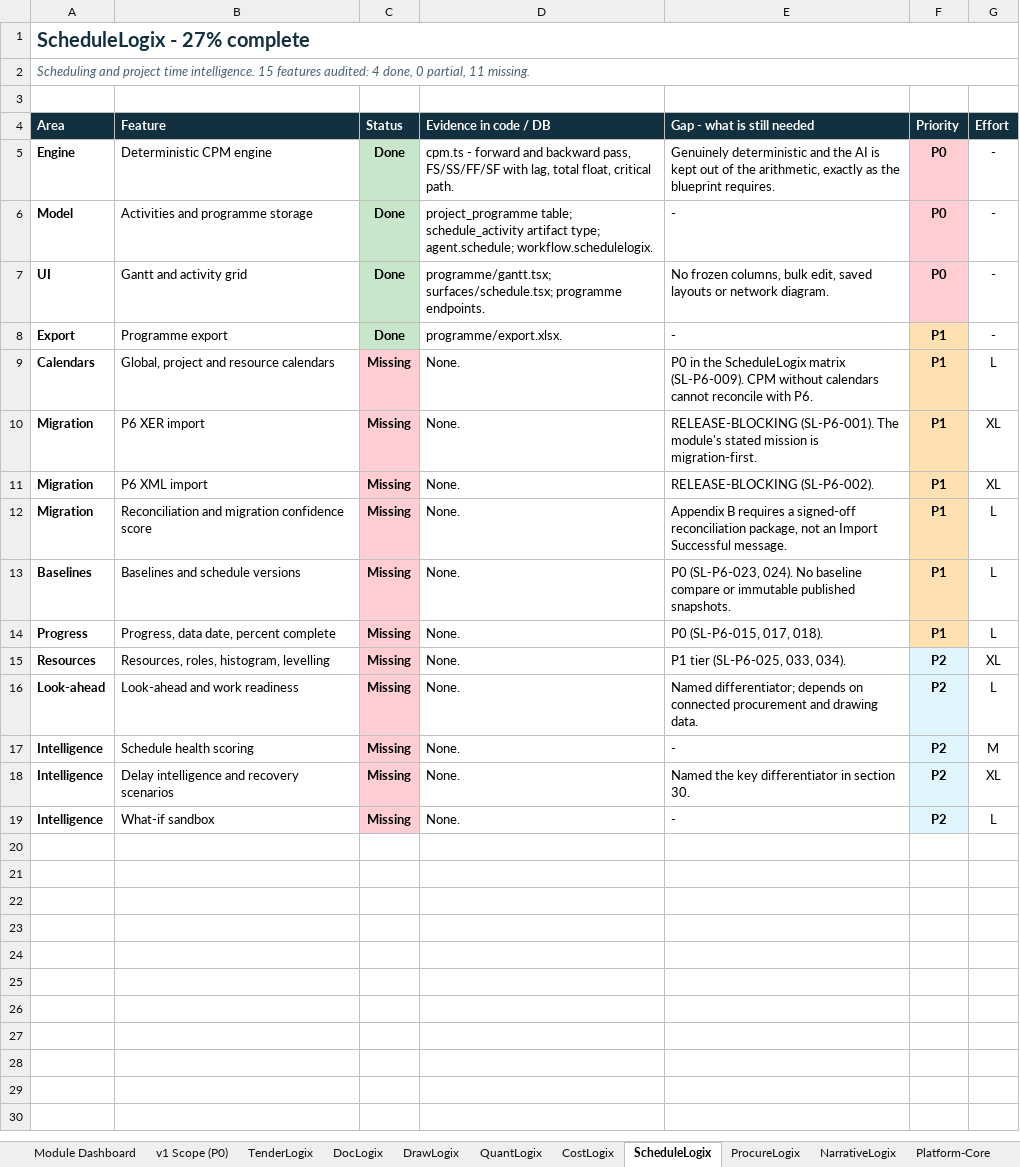
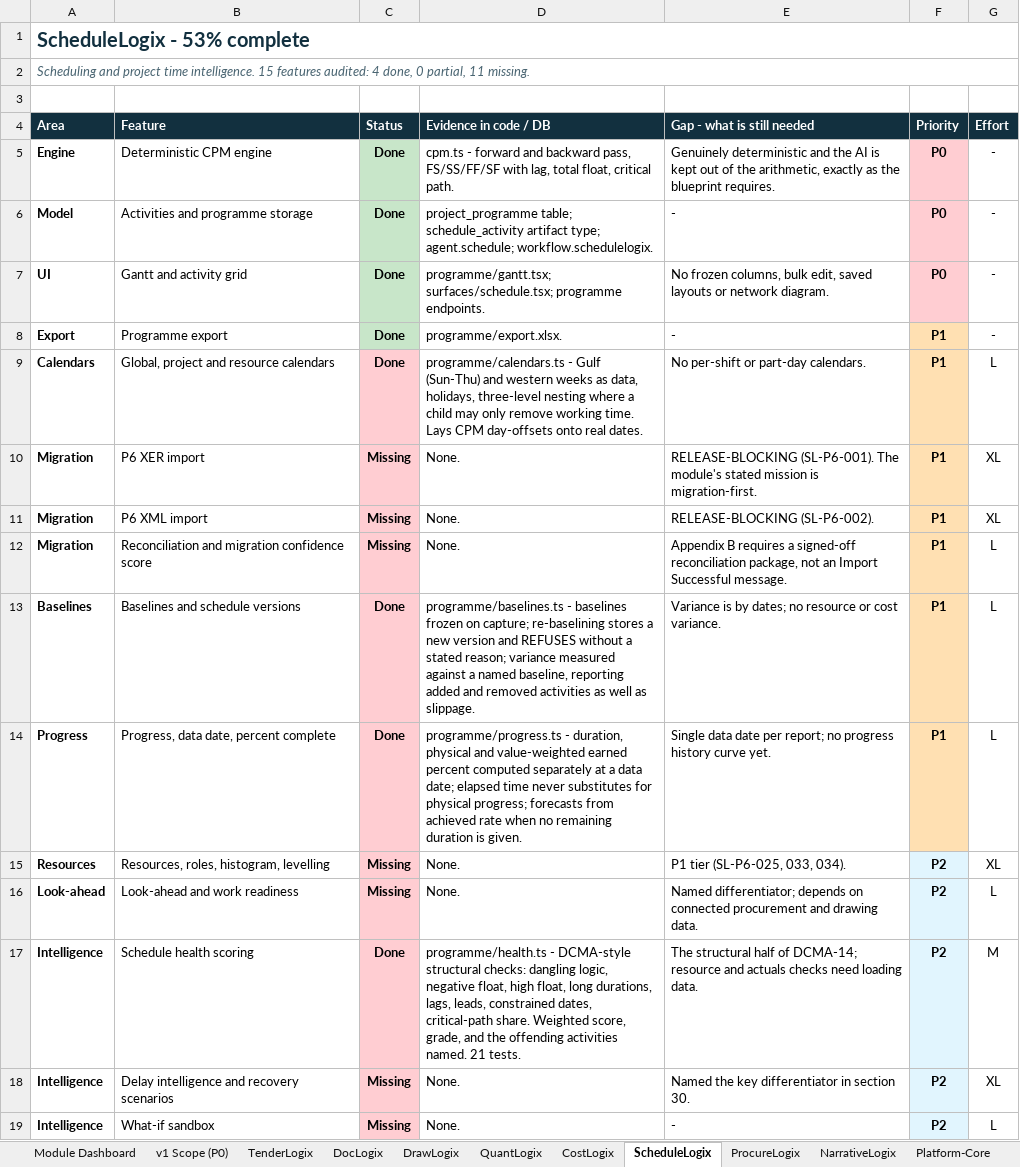
Before and after one commit to divya053/newcomplete, an Excel workbook: Preckon-system/Preckon_Module_Completion.xlsx, sheet ScheduleLogix, drawn as a sheet; values as stored, in another font and other column widths than the file's, no borders; the diff names each change by its address in the sheet, - before the commit and + after, or states it on an @@ line.

```diff
--- a/Preckon-system/Preckon_Module_Completion.xlsx (sheet ScheduleLogix)
+++ b/Preckon-system/Preckon_Module_Completion.xlsx (sheet ScheduleLogix)
-A1 (Area): ScheduleLogix - 27% complete
+A1 (Area): ScheduleLogix - 53% complete
-C9 (Status): Missing
+C9 (Status): Done
-D9 (Evidence in code / DB): None.
+D9 (Evidence in code / DB): programme/calendars.ts - Gulf (Sun-Thu) and western weeks as data, holidays, three-level nesting where a child may only remove working time. Lays CPM day-offsets onto real dates.
-E9 (Gap - what is still needed): P0 in the ScheduleLogix matrix (SL-P6-009). CPM without calendars cannot reconcile with P6.
+E9 (Gap - what is still needed): No per-shift or part-day calendars.
-C13:C14 (Status): Missing
+C13:C14 (Status): Done
-D13 (Evidence in code / DB): None.
+D13 (Evidence in code / DB): programme/baselines.ts - baselines frozen on capture; re-baselining stores a new version and REFUSES without a stated reason; variance measured against a named baseline, reporting added and removed activities as well as slippage.
-E13 (Gap - what is still needed): P0 (SL-P6-023, 024). No baseline compare or immutable published snapshots.
+E13 (Gap - what is still needed): Variance is by dates; no resource or cost variance.
-D14 (Evidence in code / DB): None.
+D14 (Evidence in code / DB): programme/progress.ts - duration, physical and value-weighted earned percent computed separately at a data date; elapsed time never substitutes for physical progress; forecasts from achieved rate when no remaining duration is given.
-E14 (Gap - what is still needed): P0 (SL-P6-015, 017, 018).
+E14 (Gap - what is still needed): Single data date per report; no progress history curve yet.
-C17 (Status): Missing
+C17 (Status): Done
-D17 (Evidence in code / DB): None.
+D17 (Evidence in code / DB): programme/health.ts - DCMA-style structural checks: dangling logic, negative float, high float, long durations, lags, leads, constrained dates, critical-path share. Weighted score, grade, and the offending activities named. 21 tests.
-E17 (Gap - what is still needed): -
+E17 (Gap - what is still needed): The structural half of DCMA-14; resource and actuals checks need loading data.
```
Also changed, not shown: sheet Module Dashboard, sheet CostLogix, sheet ProcureLogix, sheet TenderLogix, sheet v1 Scope (P0).
